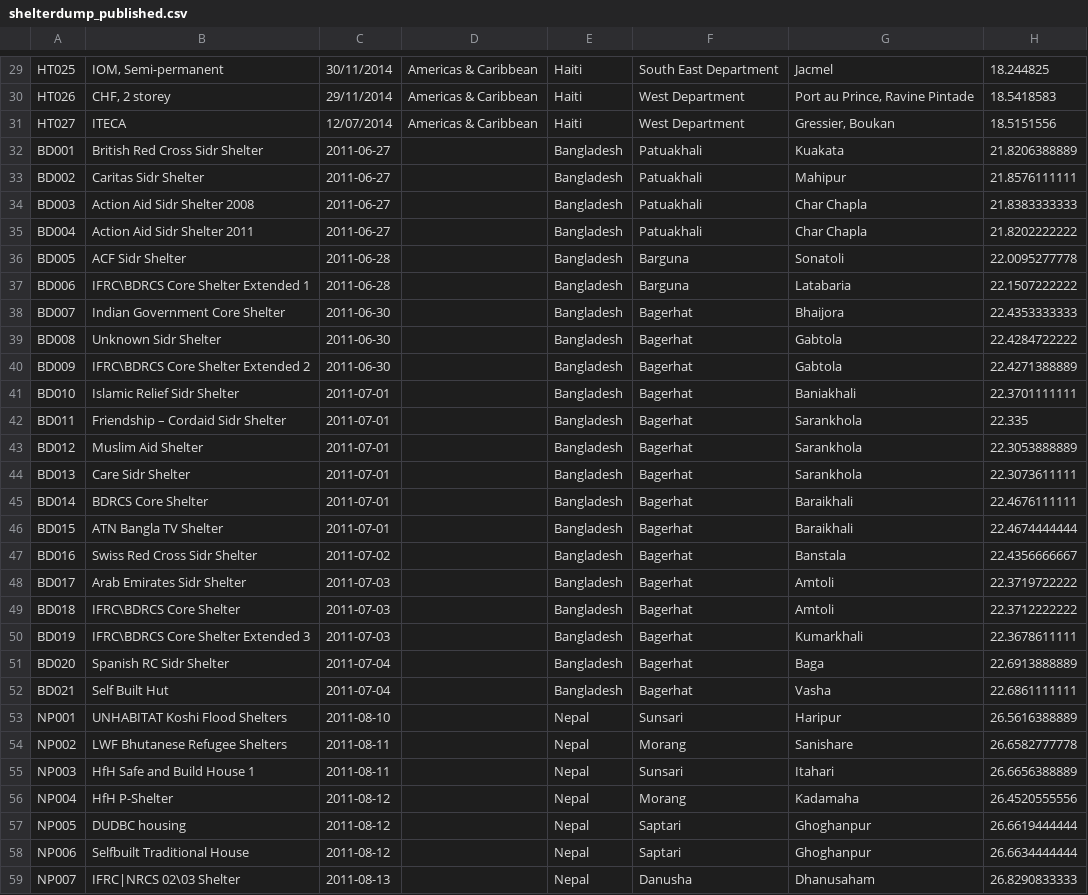
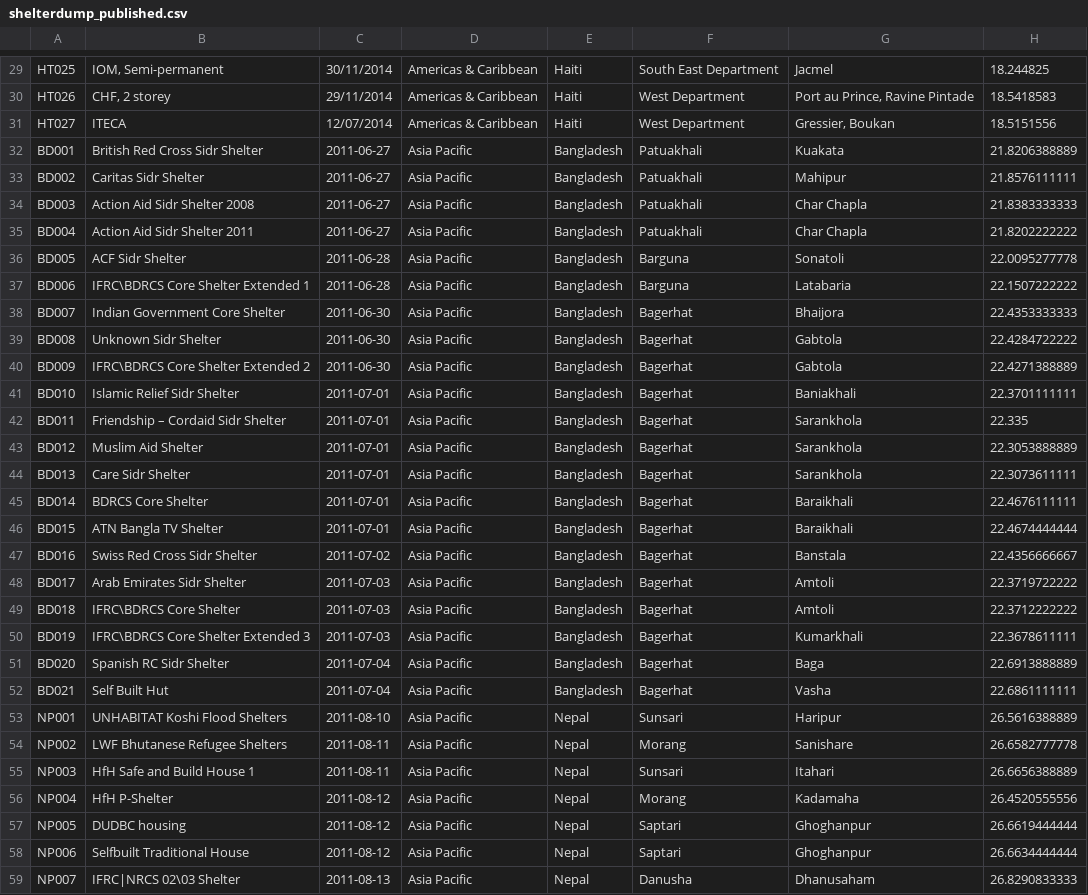
Before and after one commit to rodekruis/shelter-database, a CSV file: data/shelters/shelterdump_published.csv, drawn as a sheet; only a part is shown, gaps mark what is left out; the diff covers the shown part only; the diff names each change by its address in the sheet, - before the commit and + after, or states it on an @@ line.

```diff
--- a/data/shelters/shelterdump_published.csv
+++ b/data/shelters/shelterdump_published.csv
-D32:D59: (empty)
+D32:D59: Asia Pacific
```
Also changed, not shown: 103 edited cells elsewhere in this file, 3 other files.
